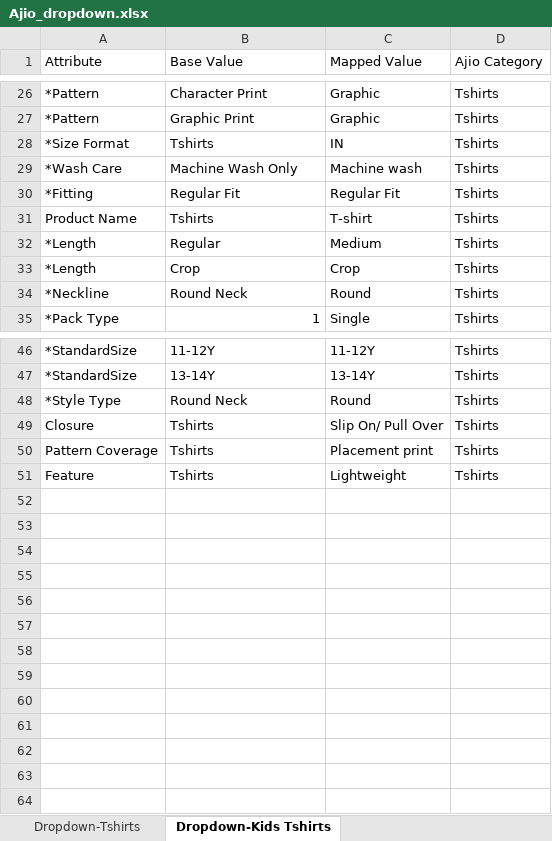
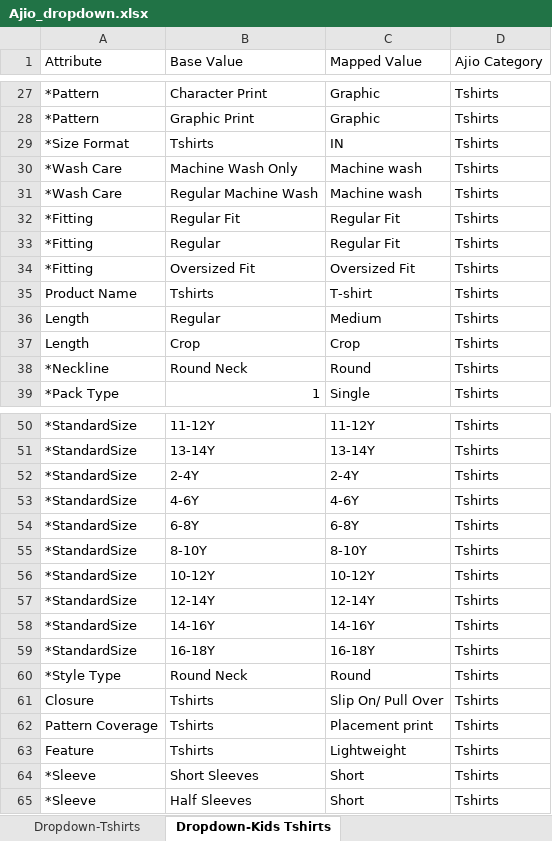
Before and after one commit to anmrahul-code/catalogue-automation, an Excel workbook: config/Ajio_dropdown.xlsx, sheet Dropdown-Kids Tshirts, drawn as a sheet; only a part is shown, gaps mark what is left out; values as stored, in another font and other column widths than the file's, no borders; conditional formats not drawn; addresses are those after the commit; the diff covers the shown part only; the diff names each change by its address in the sheet, - before the commit and + after, or states it on an @@ line.

```diff
--- a/config/Ajio_dropdown.xlsx (sheet Dropdown-Kids Tshirts)
+++ b/config/Ajio_dropdown.xlsx (sheet Dropdown-Kids Tshirts)
+row 31: *Wash Care | Regular Machine Wash | Machine wash | Tshirts
+row 33: *Fitting | Regular | Regular Fit | Tshirts
+row 34: *Fitting | Oversized Fit | Oversized Fit | Tshirts
-A36:A37 (Attribute): *Length
+A36:A37 (Attribute): Length
+row 52: *StandardSize | 2-4Y | 2-4Y | Tshirts
+row 53: *StandardSize | 4-6Y | 4-6Y | Tshirts
+row 54: *StandardSize | 6-8Y | 6-8Y | Tshirts
+row 55: *StandardSize | 8-10Y | 8-10Y | Tshirts
+row 56: *StandardSize | 10-12Y | 10-12Y | Tshirts
+row 57: *StandardSize | 12-14Y | 12-14Y | Tshirts
+row 58: *StandardSize | 14-16Y | 14-16Y | Tshirts
+row 59: *StandardSize | 16-18Y | 16-18Y | Tshirts
+row 64: *Sleeve | Short Sleeves | Short | Tshirts
+row 65: *Sleeve | Half Sleeves | Short | Tshirts
```
Also changed, not shown: 1 added row and 2 edited cells elsewhere in this sheet, config/Ajio_instruction.xlsx, config/Flipkart_dropdown.xlsx, 1 other file.
